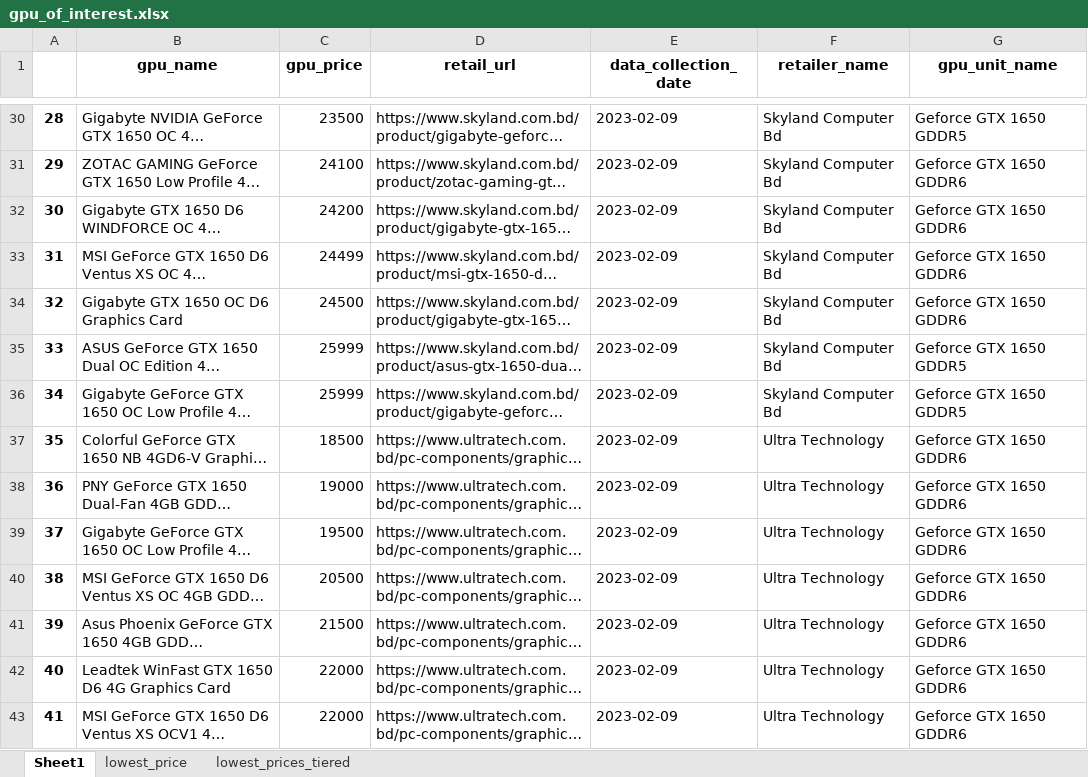
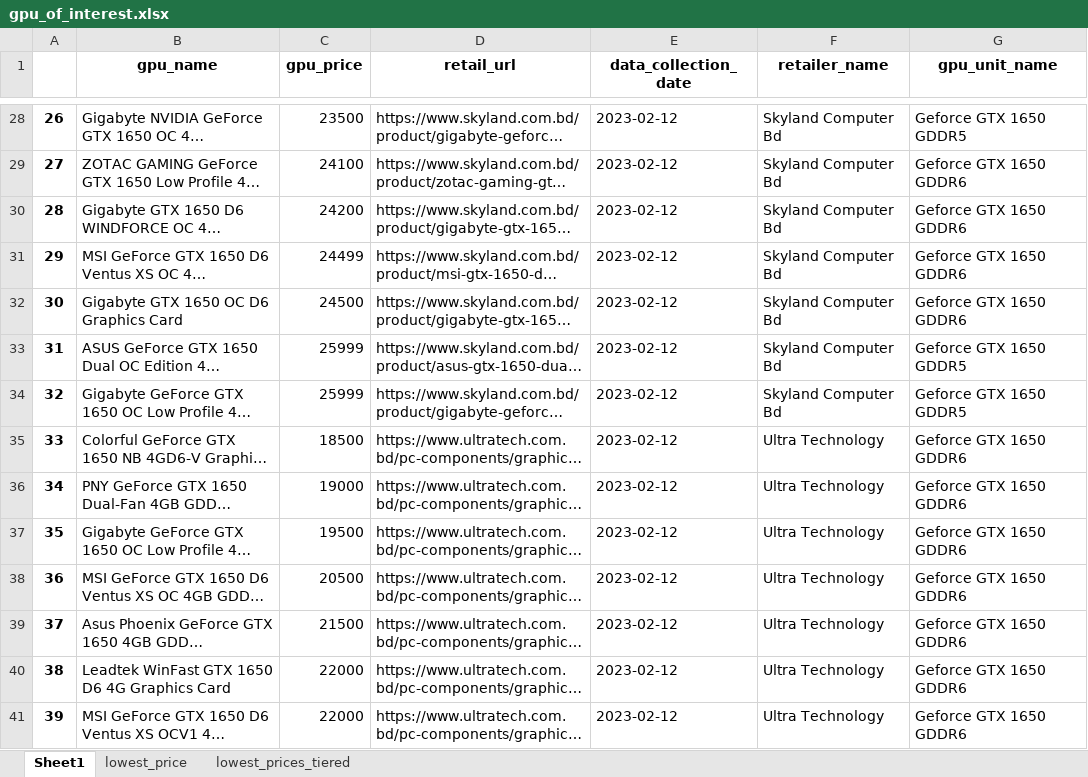
Before and after one commit to Saminyead/gpu_for_bd_gamers, an Excel workbook: output_files/gpu_of_interest.xlsx, sheet Sheet1, drawn as a sheet; only a part is shown, gaps mark what is left out; long unchanged cells end in …; values as stored, in another font and other column widths than the file's, no borders; addresses are those after the commit; the diff covers the shown part only; the diff names each change by its address in the sheet, - before the commit and + after, or states it on an @@ line.

```diff
--- a/output_files/gpu_of_interest.xlsx (sheet Sheet1)
+++ b/output_files/gpu_of_interest.xlsx (sheet Sheet1)
@@ column A renumbered from row 2 down @@
-E28:E41 (data_collection_date): 2023-02-09
+E28:E41 (data_collection_date): 2023-02-12
```
Also changed, not shown: 28 added rows, 26 removed rows and 756 edited cells elsewhere in this sheet, sheet lowest_price, sheet lowest_prices_tiered, tier_score.xlsx.
